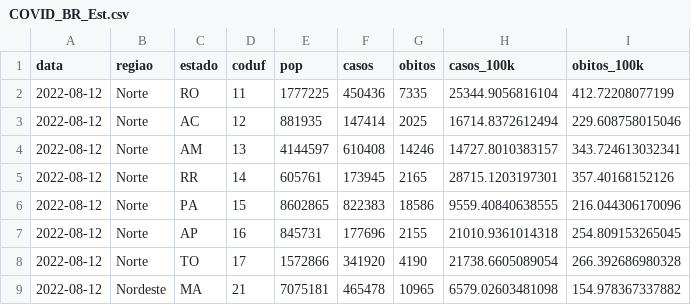
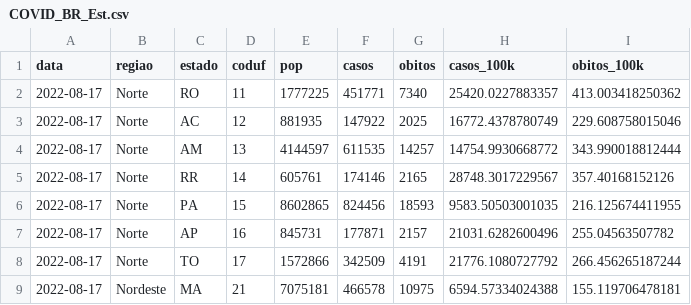
Before and after one commit to jsppimentel/Shinyapp_COVID19, a CSV file: COVID_BR_Est.csv, drawn as a sheet; only a part is shown; the diff covers the shown part only.

```diff
--- a/COVID_BR_Est.csv
+++ b/COVID_BR_Est.csv
@@ -1,9 +1,9 @@
 "data","regiao","estado","coduf","pop","casos","obitos","casos_100k","obitos_100k"
-"2022-08-12","Norte","RO",11,1777225,450436,7335,25344.9056816104,412.72208077199
-"2022-08-12","Norte","AC",12,881935,147414,2025,16714.8372612494,229.608758015046
-"2022-08-12","Norte","AM",13,4144597,610408,14246,14727.8010383157,343.724613032341
-"2022-08-12","Norte","RR",14,605761,173945,2165,28715.1203197301,357.40168152126
-"2022-08-12","Norte","PA",15,8602865,822383,18586,9559.40840638555,216.044306170096
-"2022-08-12","Norte","AP",16,845731,177696,2155,21010.9361014318,254.809153265045
-"2022-08-12","Norte","TO",17,1572866,341920,4190,21738.6605089054,266.392686980328
-"2022-08-12","Nordeste","MA",21,7075181,465478,10965,6579.02603481098,154.978367337882
+"2022-08-17","Norte","RO",11,1777225,451771,7340,25420.0227883357,413.003418250362
+"2022-08-17","Norte","AC",12,881935,147922,2025,16772.4378780749,229.608758015046
+"2022-08-17","Norte","AM",13,4144597,611535,14257,14754.9930668772,343.990018812444
+"2022-08-17","Norte","RR",14,605761,174146,2165,28748.3017229567,357.40168152126
+"2022-08-17","Norte","PA",15,8602865,824456,18593,9583.50503001035,216.125674411955
+"2022-08-17","Norte","AP",16,845731,177871,2157,21031.6282600496,255.04563507782
+"2022-08-17","Norte","TO",17,1572866,342509,4191,21776.1080727792,266.456265187244
+"2022-08-17","Nordeste","MA",21,7075181,466578,10975,6594.57334024388,155.119706478181
```
Also changed, not shown: 93 edited cells elsewhere in this file, COVID_BA.csv, COVID_BA_Mun.csv, 3 other files.
